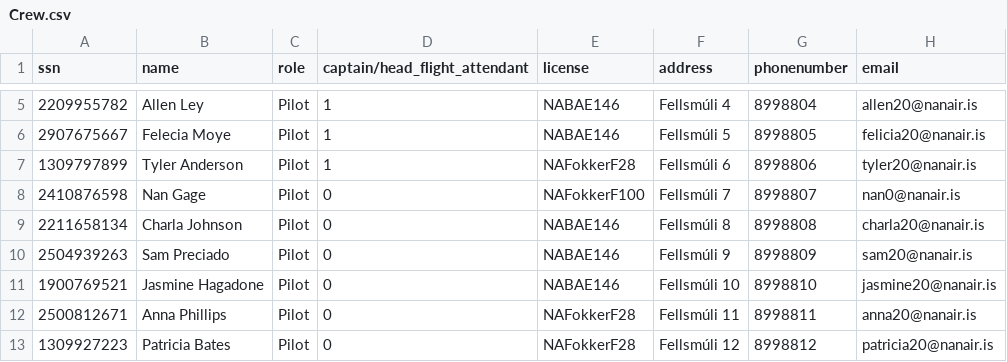
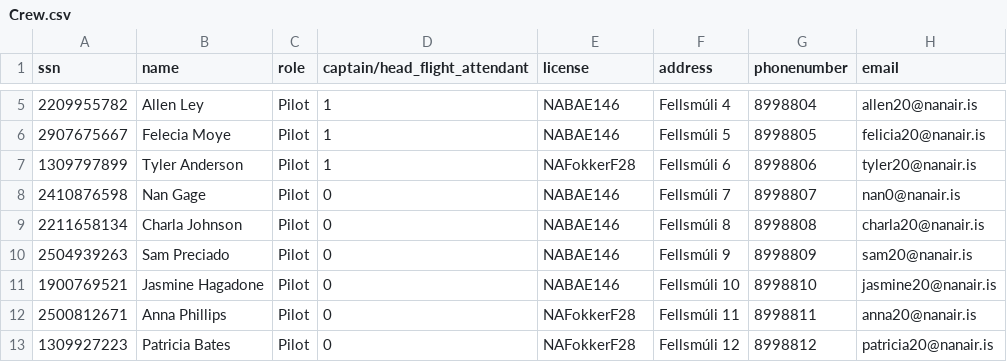
Before and after one commit to helenaj18/Dagb-k, a CSV file: NaNair/UPDATEDSTUDENTDATA/Crew.csv, drawn as a sheet; only a part is shown, gaps mark what is left out.

```diff
--- a/NaNair/UPDATEDSTUDENTDATA/Crew.csv
+++ b/NaNair/UPDATEDSTUDENTDATA/Crew.csv
@@ -7,3 +7,3 @@ ssn,name,role,captain/head_flight_attendant,license,address,phonenumber,email
 1309797899,Tyler Anderson,Pilot,1,NAFokkerF28,Fellsmúli 6,8998806,tyler20@nanair.is
-2410876598,Nan Gage,Pilot,0,NAFokkerF100,Fellsmúli 7,8998807,nan0@nanair.is
+2410876598,Nan Gage,Pilot,0,NABAE146,Fellsmúli 7,8998807,nan0@nanair.is
 2211658134,Charla Johnson,Pilot,0,NABAE146,Fellsmúli 8,8998808,charla20@nanair.is
```
Also changed, not shown: NaNair/UPDATEDSTUDENTDATA/AircraftType.csv, NaNair/UPDATEDSTUDENTDATA/allvoyages.csv, 1 other file.
